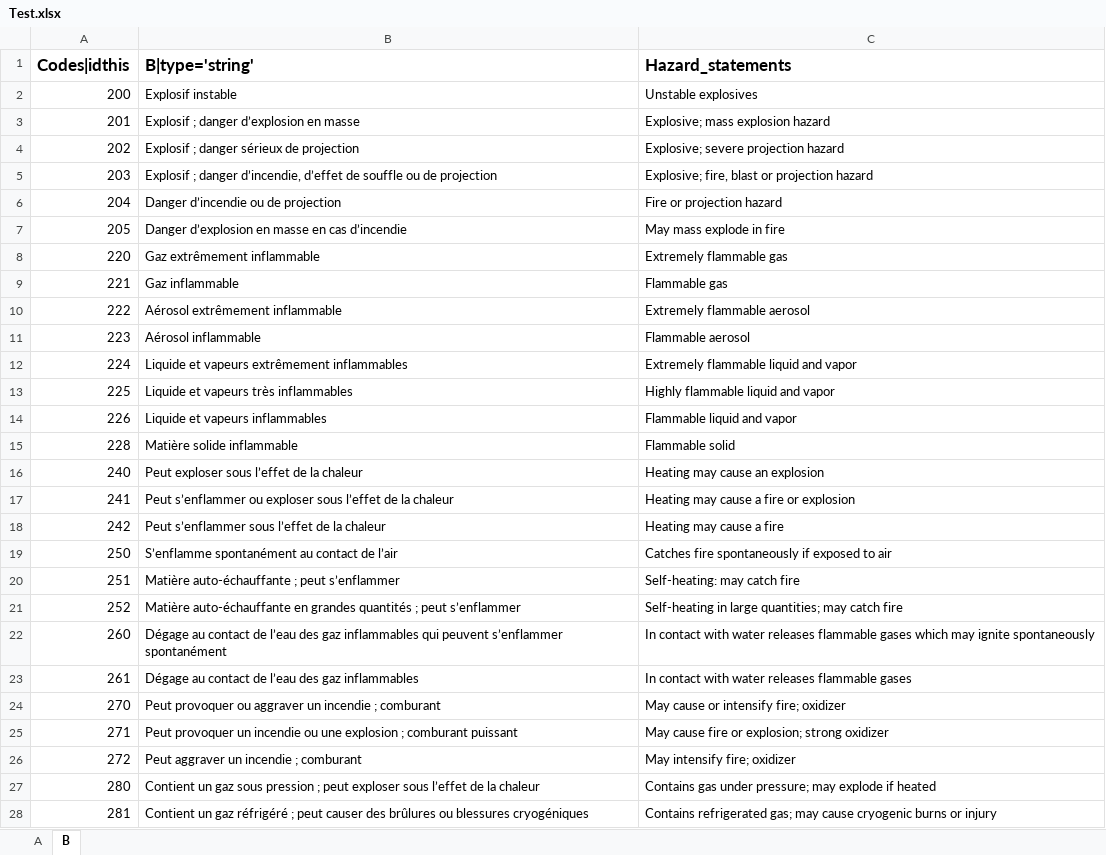
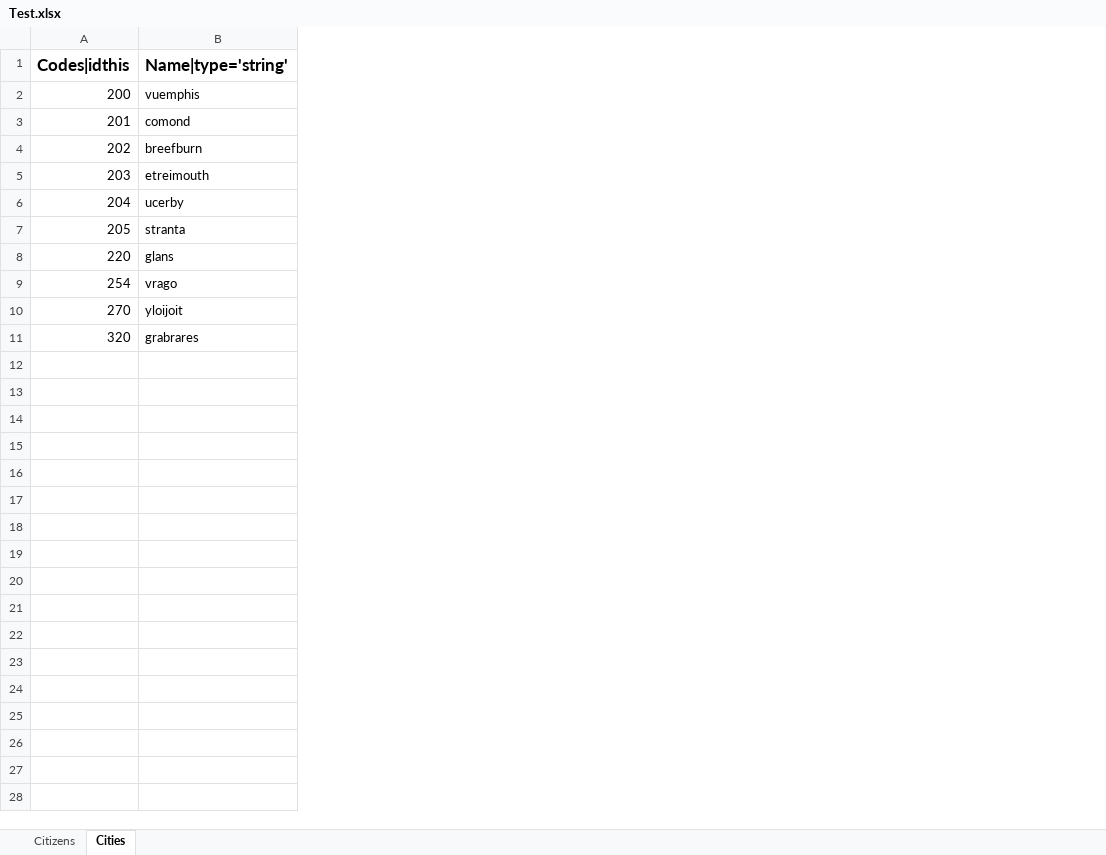
Before and after one commit to TJourde/excel2web2py, an Excel workbook: Test.xlsx, sheet Cities, drawn as a sheet; only a part is shown; values as stored, in another font and other column widths than the file's, no borders; removed rows and columns are numbered as before the commit, all else as after; the diff covers the shown part only; the diff names each change by its address in the sheet, - before the commit and + after, or states it on an @@ line.

```diff
--- a/Test.xlsx (sheet Cities)
+++ b/Test.xlsx (sheet Cities)
-sheet tab: A
+sheet tab: Citizens
-sheet tab: B
+sheet tab: Cities
-column B (B|type='string'), rows 2-9: Explosif instable | Explosif ; danger d’explosion en masse | Explosif ; danger sérieux de projection | Explosif ; danger d’incendie, d’effet de souffle ou de projection | Danger d’incendie ou de projection | Danger d’explosion en masse en cas d’incendie | Gaz extrêmement inflammable | Gaz inflammable; rows 24-25: Peut provoquer ou aggraver un incendie ; comburant | Peut provoquer un incendie ou une explosion ; comburant puissant
-column C (Hazard_statements), rows 2-9: Unstable explosives | Explosive; mass explosion hazard | Explosive; severe projection hazard | Explosive; fire, blast or projection hazard | Fire or projection hazard | May mass explode in fire | Extremely flammable gas | Flammable gas; rows 24-25: May cause or intensify fire; oxidizer | May cause fire or explosion; strong oxidizer
+column B (Name|type='string'), rows 2-11: vuemphis | comond | breefburn | etreimouth | ucerby | stranta | glans | vrago | yloijoit | grabrares
-A9 (Codes|idthis): 221
+A9 (Codes|idthis): 254
-row 10: 222 | Aérosol extrêmement inflammable | Extremely flammable aerosol
-row 11: 223 | Aérosol inflammable | Flammable aerosol
-row 12: 224 | Liquide et vapeurs extrêmement inflammables | Extremely flammable liquid and vapor
-row 13: 225 | Liquide et vapeurs très inflammables | Highly flammable liquid and vapor
-row 14: 226 | Liquide et vapeurs inflammables | Flammable liquid and vapor
-row 15: 228 | Matière solide inflammable | Flammable solid
-row 16: 240 | Peut exploser sous l’effet de la chaleur | Heating may cause an explosion
-row 17: 241 | Peut s’enflammer ou exploser sous l’effet de la chaleur | Heating may cause a fire or explosion
-row 18: 242 | Peut s’enflammer sous l’effet de la chaleur | Heating may cause a fire
-row 19: 250 | S’enflamme spontanément au contact de l’air | Catches fire spontaneously if exposed to air
-row 20: 251 | Matière auto-échauffante ; peut s’enflammer | Self-heating: may catch fire
-row 21: 252 | Matière auto-échauffante en grandes quantités ; peut s’enflammer | Self-heating in large quantities; may catch fire
-row 22: 260 | Dégage au contact de l’eau des gaz inflammables qui peuvent s’enflammer spontanément | In contact with water releases flammable gases which may ignite spontaneously
-row 23: 261 | Dégage au contact de l’eau des gaz inflammables | In contact with water releases flammable gases
-A11 (Codes|idthis): 271
+A11 (Codes|idthis): 320
-row 26: 272 | Peut aggraver un incendie ; comburant | May intensify fire; oxidizer
-row 27: 280 | Contient un gaz sous pression ; peut exploser sous l’effet de la chaleur | Contains gas under pressure; may explode if heated
-row 28: 281 | Contient un gaz réfrigéré ; peut causer des brûlures ou blessures cryogéniques | Contains refrigerated gas; may cause cryogenic burns or injury
```
Also changed, not shown: 61 removed rows elsewhere in this sheet, sheet Citizens, 3 other files.
